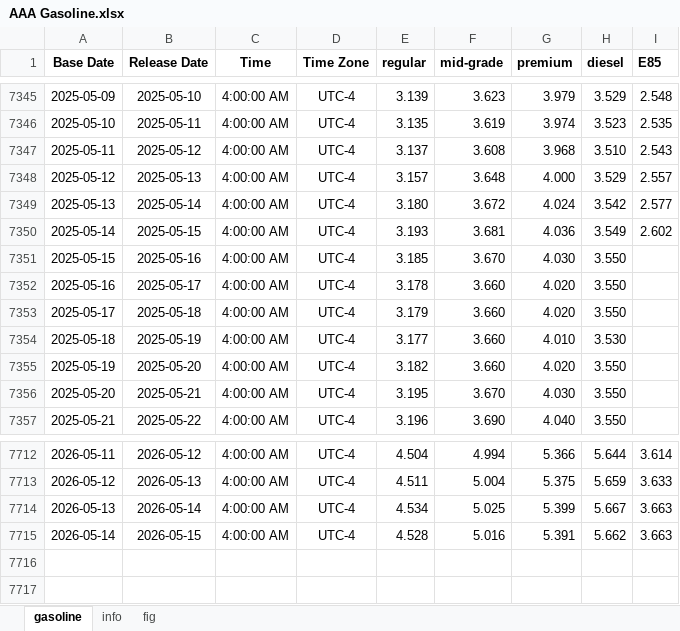
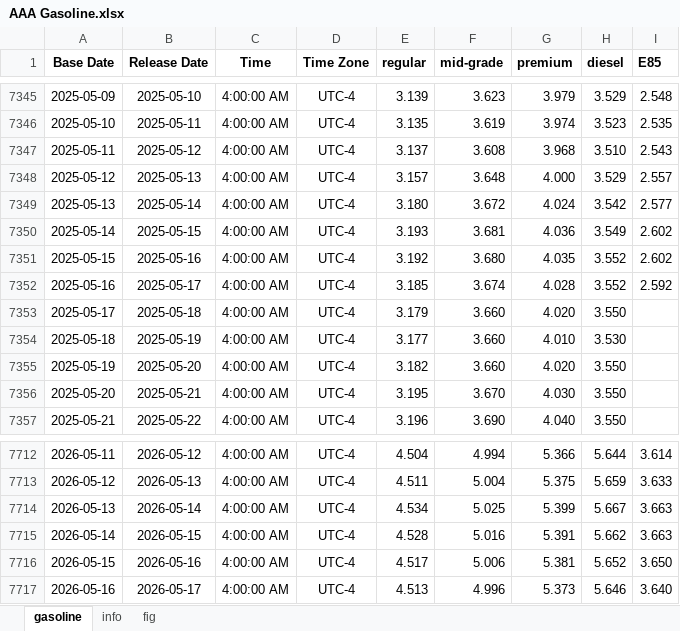
Before and after one commit to Tommylee1013/AlternativeData, an Excel workbook: data/commodity/AAA Gasoline.xlsx, sheet gasoline, drawn as a sheet; only a part is shown, gaps mark what is left out; values as stored, in another font and other column widths than the file's, no borders; the diff names each change by its address in the sheet, - before the commit and + after, or states it on an @@ line.

```diff
--- a/data/commodity/AAA Gasoline.xlsx (sheet gasoline)
+++ b/data/commodity/AAA Gasoline.xlsx (sheet gasoline)
-E7351 (regular): 3.185
+E7351 (regular): 3.192
-F7351 (mid-grade): 3.670
+F7351 (mid-grade): 3.680
-G7351 (premium): 4.030
+G7351 (premium): 4.035
-H7351:H7352 (diesel): 3.550
+H7351:H7352 (diesel): 3.552
-I7351 (E85): (empty)
+I7351 (E85): 2.602
-E7352 (regular): 3.178
+E7352 (regular): 3.185
-F7352 (mid-grade): 3.660
+F7352 (mid-grade): 3.674
-G7352 (premium): 4.020
+G7352 (premium): 4.028
-I7352 (E85): (empty)
+I7352 (E85): 2.592
+row 7716: 2026-05-15 | 2026-05-16 | 4:00:00 AM | UTC-4 | 4.517 | 5.006 | 5.381 | 5.652 | 3.650
+row 7717: 2026-05-16 | 2026-05-17 | 4:00:00 AM | UTC-4 | 4.513 | 4.996 | 5.373 | 5.646 | 3.640
```
Also changed, not shown: charts or pictures, data/industry/TrendForce/DRAM.xlsx, 2 other files.
